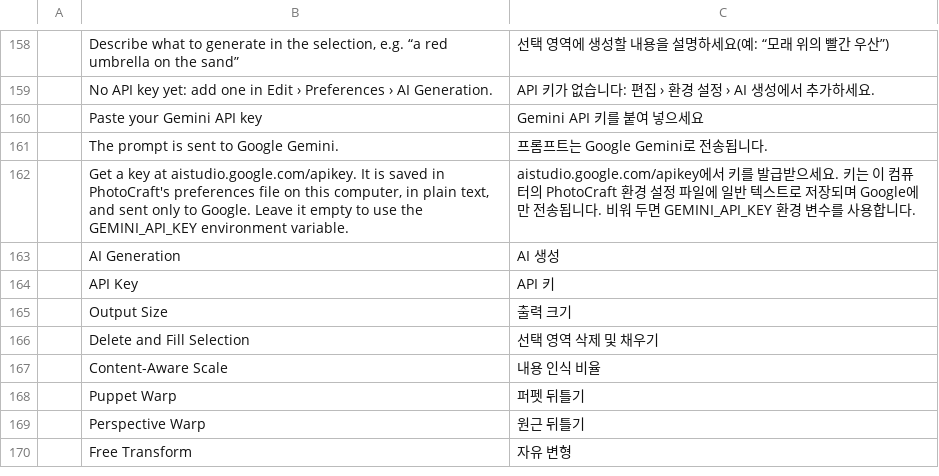
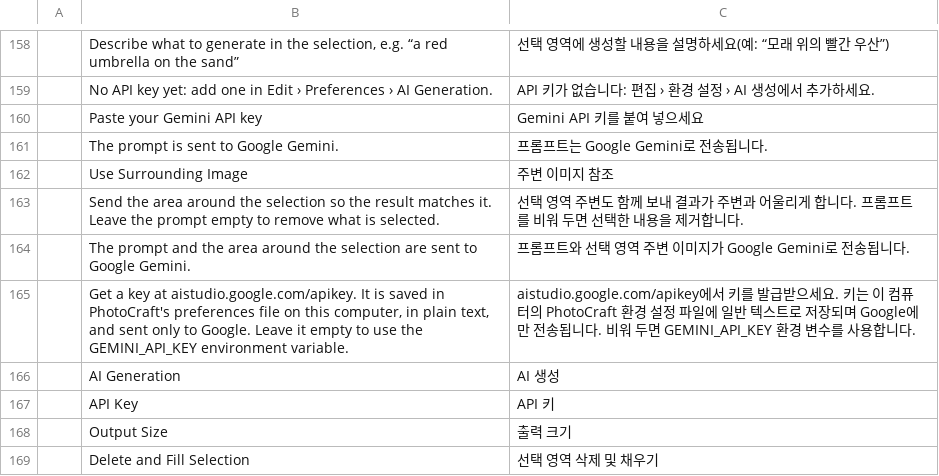
Before and after one commit to shuhanchen-arch/photocraft, a TSV file: crates/ui-egui/src/i18n/ko.tsv, drawn as a sheet; only a part is shown, gaps mark what is left out; the shorter side is filled out with more unchanged rows.

```diff
--- a/crates/ui-egui/src/i18n/ko.tsv
+++ b/crates/ui-egui/src/i18n/ko.tsv
@@ -161,2 +161,5 @@
 	The prompt is sent to Google Gemini.	프롬프트는 Google Gemini로 전송됩니다.
+	Use Surrounding Image	주변 이미지 참조
+	Send the area around the selection so the result matches it. Leave the prompt empty to remove what is selected.	선택 영역 주변도 함께 보내 결과가 주변과 어울리게 합니다. 프롬프트를 비워 두면 선택한 내용을 제거합니다.
+	The prompt and the area around the selection are sent to Google Gemini.	프롬프트와 선택 영역 주변 이미지가 Google Gemini로 전송됩니다.
 	Get a key at aistudio.google.com/apikey. It is saved in PhotoCraft's preferences file on this computer, in plain text, and sent only to Google. Leave it empty to use the GEMINI_API_KEY environment variable.	aistudio.google.com/apikey에서 키를 발급받으세요. 키는 이 컴퓨터의 PhotoCraft 환경 설정 파일에 일반 텍스트로 저장되며 Google에만 전송됩니다. 비워 두면 GEMINI_API_KEY 환경 변수를 사용합니다.
```
Also changed, not shown: crates/ui-egui/src/i18n/el.tsv, crates/ui-egui/src/i18n/ja.tsv, 23 other files.
